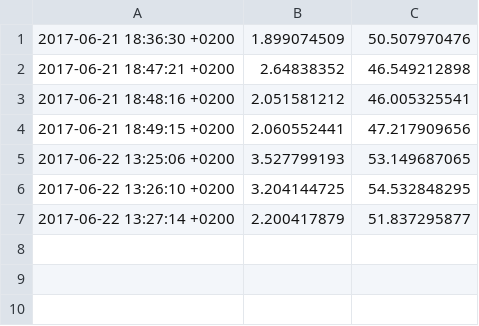
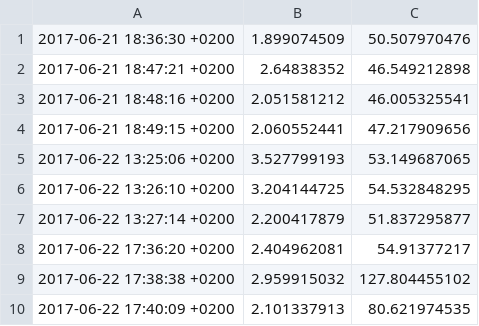
Before and after one commit to Pepperrs/Cloud-computing-heat-orchestration, a CSV file: results.csv, drawn as a sheet.

Commit message:
add measurement

```diff
--- a/results.csv
+++ b/results.csv
@@ -7 +7,4 @@
 2017-06-22 13:27:14 +0200;2.200417879;51.837295877
+2017-06-22 17:36:20 +0200;2.404962081;54.91377217
+2017-06-22 17:38:38 +0200;2.959915032;127.804455102
+2017-06-22 17:40:09 +0200;2.101337913;80.621974535
```
